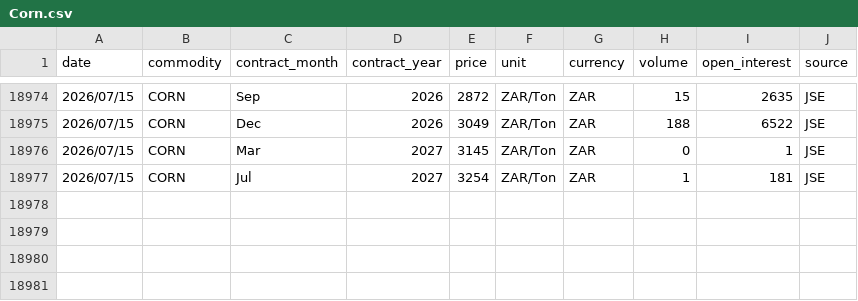
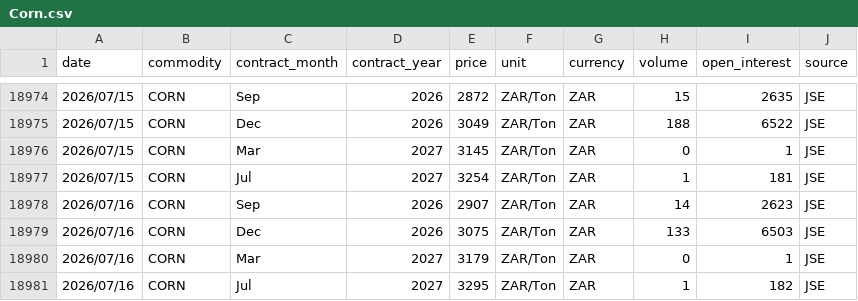
Before and after one commit to GrainDataIntelligence/grain-data-intelligence, a CSV file: charting-react/public/data/price_history/Corn.csv, drawn as a sheet; only a part is shown, gaps mark what is left out.

```diff
--- a/charting-react/public/data/price_history/Corn.csv
+++ b/charting-react/public/data/price_history/Corn.csv
@@ -18977 +18977,5 @@ date,commodity,contract_month,contract_year,price,unit,currency,volume,open_inte
 2026/07/15,CORN,Jul,2027,3254,ZAR/Ton,ZAR,1,181,JSE
+2026/07/16,CORN,Sep,2026,2907,ZAR/Ton,ZAR,14,2623,JSE
+2026/07/16,CORN,Dec,2026,3075,ZAR/Ton,ZAR,133,6503,JSE
+2026/07/16,CORN,Mar,2027,3179,ZAR/Ton,ZAR,0,1,JSE
+2026/07/16,CORN,Jul,2027,3295,ZAR/Ton,ZAR,1,182,JSE
```
Also changed, not shown: charting-react/public/data/price_history/Soybeans.csv, 7 other files.
